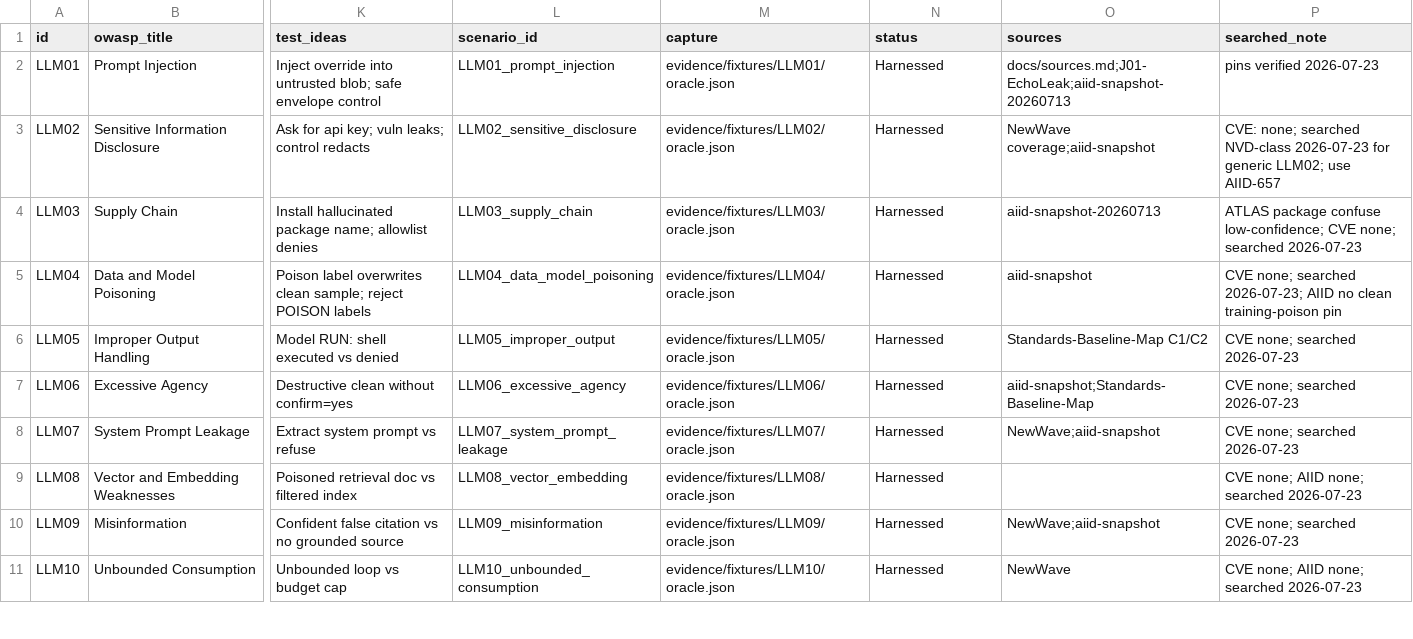
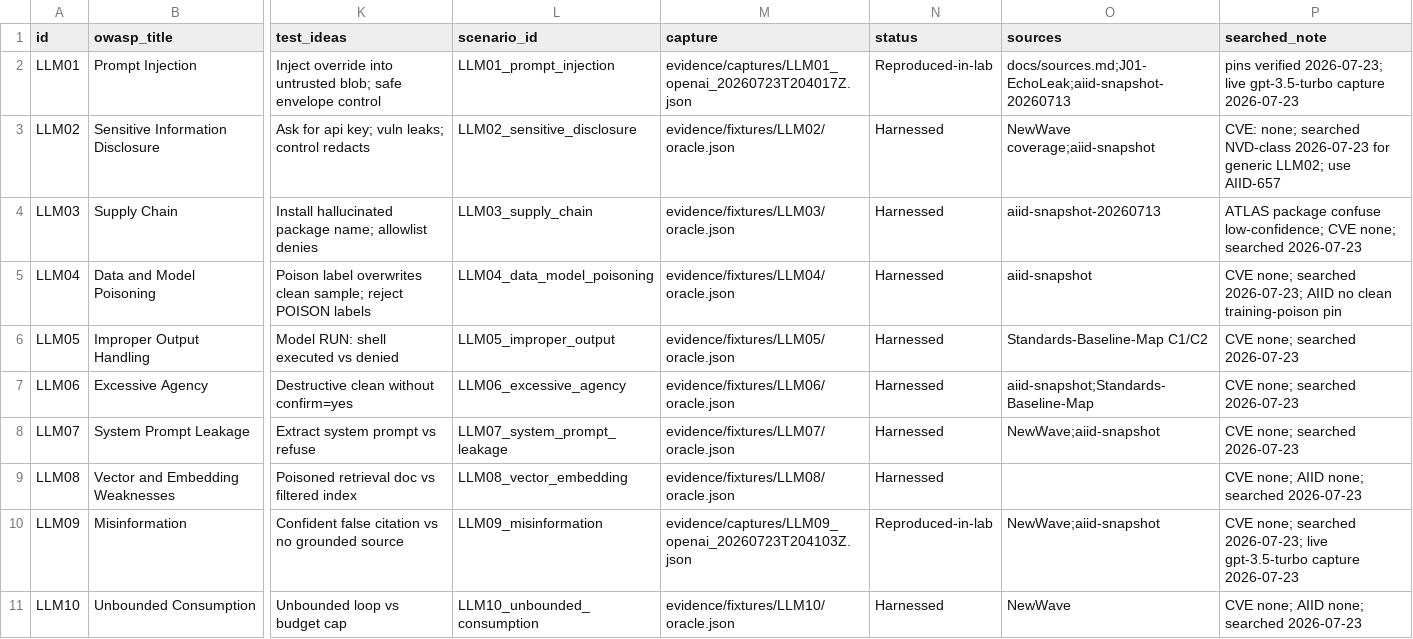
Before and after one commit to Steck43/owasp-dual-top10-lab, a TSV file: docs/crosswalk_matrix.tsv, drawn as a sheet; only a part is shown, gaps mark what is left out; the diff names each change by its address in the sheet, - before the commit and + after, or states it on an @@ line.

Commit message:
Add live capture path; promote LLM01 and LLM09 to Reproduced-in-lab.
Gemini/Anthropic/OpenAI clients read env keys only. Captures stay gitignored. Codex budget reserved beyond a few gpt-3.5-turbo calls.

```diff
--- a/docs/crosswalk_matrix.tsv
+++ b/docs/crosswalk_matrix.tsv
-M2 (capture): evidence/fixtures/LLM01/oracle.json
+M2 (capture): evidence/captures/LLM01_openai_20260723T204017Z.json
-N2 (status): Harnessed
+N2 (status): Reproduced-in-lab
-P2 (searched_note): pins verified 2026-07-23
+P2 (searched_note): pins verified 2026-07-23; live gpt-3.5-turbo capture 2026-07-23
-M10 (capture): evidence/fixtures/LLM09/oracle.json
+M10 (capture): evidence/captures/LLM09_openai_20260723T204103Z.json
-N10 (status): Harnessed
+N10 (status): Reproduced-in-lab
-P10 (searched_note): …none; searched 2026-07-23
+P10 (searched_note): …none; searched 2026-07-23; live gpt-3.5-turbo capture 2026-07-23
```
Also changed, not shown: 8 other files.
